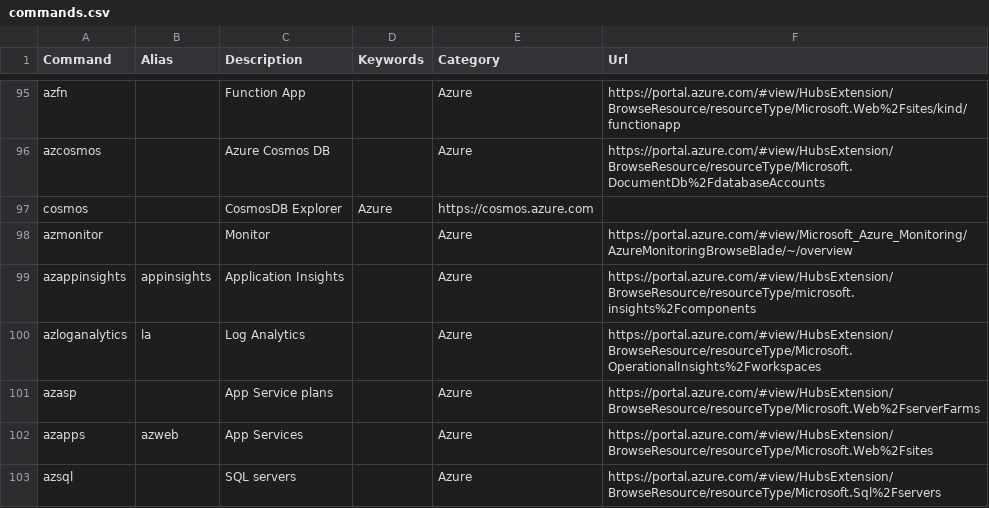
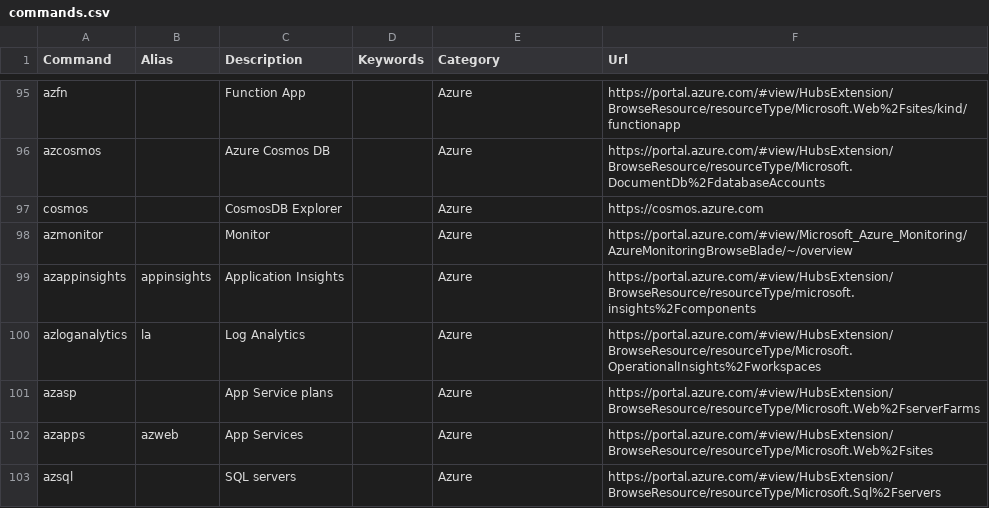
Before and after one commit to merill/cmd, a CSV file: website/config/commands.csv, drawn as a sheet; only a part is shown, gaps mark what is left out.

Commit message:
Update commands.csv

```diff
--- a/website/config/commands.csv
+++ b/website/config/commands.csv
@@ -96,3 +96,3 @@ azfn,,Function App,,Azure,https://portal.azure.com/#view/HubsExtension/BrowseRes
 azcosmos,,Azure Cosmos DB,,Azure,https://portal.azure.com/#view/HubsExtension/BrowseResource/resourceType/Microsoft.DocumentDb%2FdatabaseAccounts
-cosmos,,CosmosDB Explorer,Azure,https://cosmos.azure.com
+cosmos,,CosmosDB Explorer,,Azure,https://cosmos.azure.com
 azmonitor,,Monitor,,Azure,https://portal.azure.com/#view/Microsoft_Azure_Monitoring/AzureMonitoringBrowseBlade/~/overview
```
